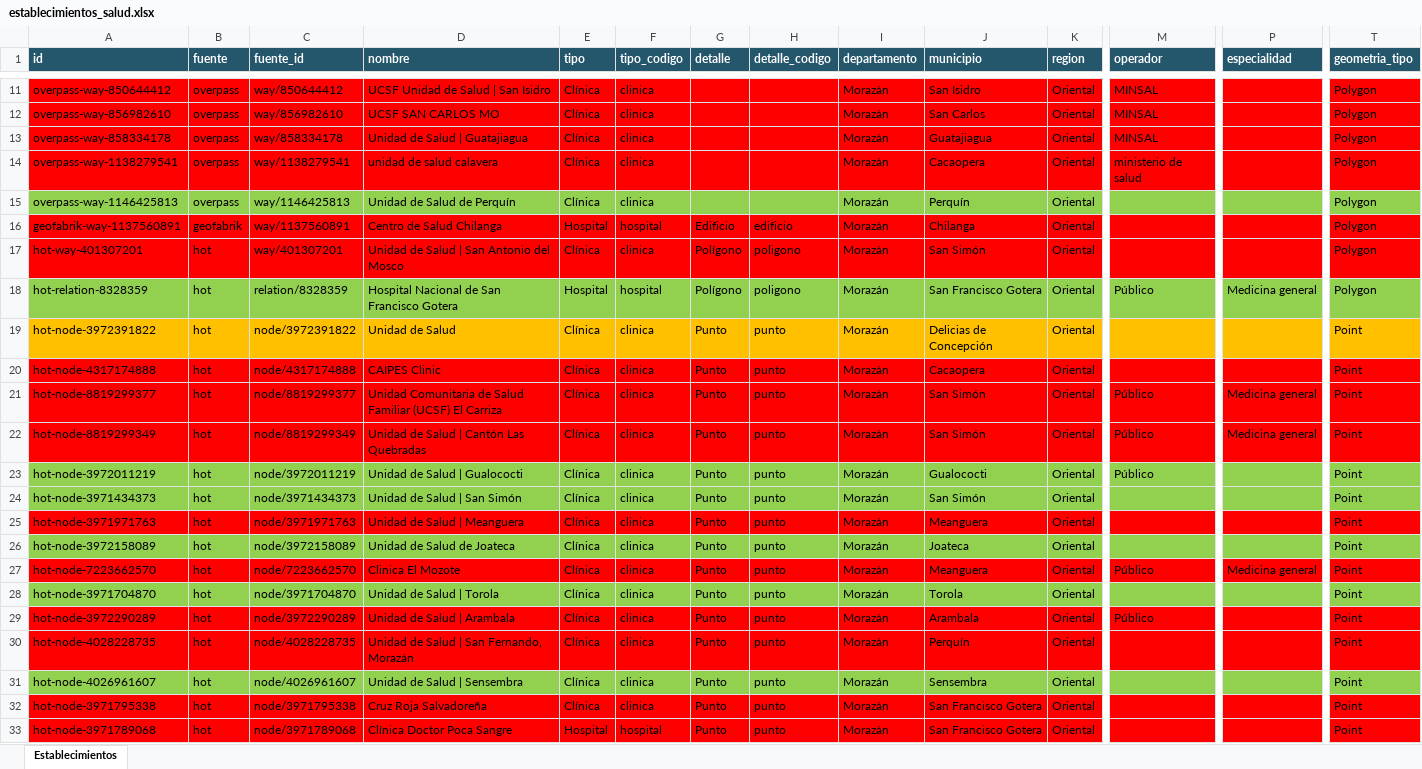
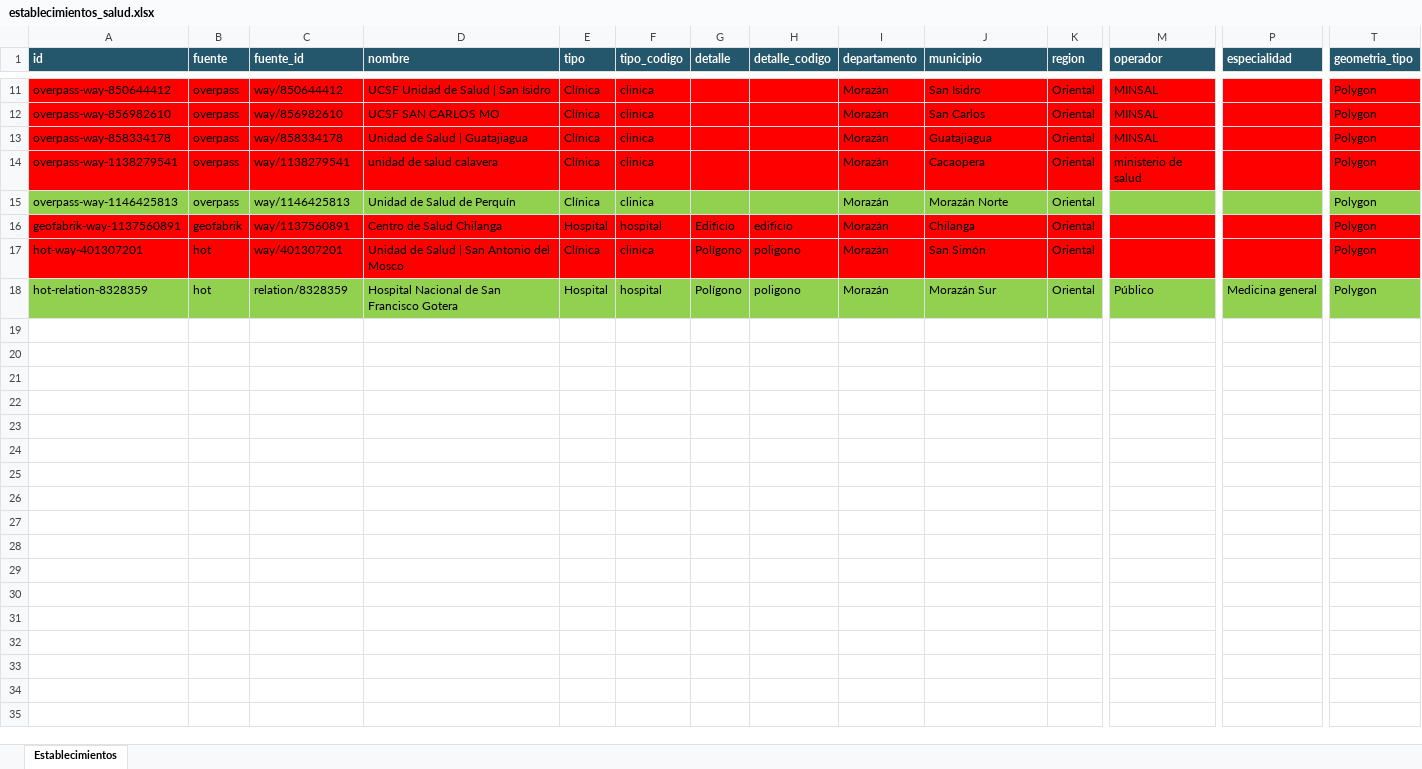
Before and after one commit to Hean0364/gis-unidades-salud, an Excel workbook: data/por_departamento/Morazán/establecimientos_salud.xlsx, sheet Establecimientos, drawn as a sheet; only a part is shown, gaps mark what is left out; values as stored, in another font and other column widths than the file's, no borders; rows hold the shown columns only; the diff covers the shown part only; the diff names each change by its address in the sheet, - before the commit and + after, or states it on an @@ line.

Commit message:
feat: integracion de municipio

```diff
--- a/data/por_departamento/Morazán/establecimientos_salud.xlsx (sheet Establecimientos)
+++ b/data/por_departamento/Morazán/establecimientos_salud.xlsx (sheet Establecimientos)
-J15 (municipio): Perquín
+J15 (municipio): Morazán Norte
-J18 (municipio): San Francisco Gotera
+J18 (municipio): Morazán Sur
@@ row 19 hidden: hot-node-3972391822 | hot | node/3972391822 | Unidad de Salud | Clínica | clinica | Punto | punto | Morazán | Delicias de Concepción | Oriental |  |  | Point @@
@@ row 20 hidden: hot-node-4317174888 | hot | node/4317174888 | CAIPES Clinic | Clínica | clinica | Punto | punto | Morazán | Cacaopera | Oriental |  |  | Point @@
@@ row 21 hidden: hot-node-8819299377 | hot | node/8819299377 | Unidad Comunitaria de Salud Familiar (UCSF) El Carriza | Clínica | clinica | Punto | punto | Morazán | San Simón | Oriental | Público | Medicina general | Point @@
@@ row 22 hidden: hot-node-8819299349 | hot | node/8819299349 | Unidad de Salud | Cantón Las Quebradas | Clínica | clinica | Punto | punto | Morazán | San Simón | Oriental | Público | Medicina general | Point @@
-row 23: hot-node-3972011219 | hot | node/3972011219 | Unidad de Salud | Gualococti | Clínica | clinica | Punto | punto | Morazán | Gualococti | Oriental | Público |  | Point
-row 24: hot-node-3971434373 | hot | node/3971434373 | Unidad de Salud | San Simón | Clínica | clinica | Punto | punto | Morazán | San Simón | Oriental |  |  | Point
@@ row 25 hidden: hot-node-3971971763 | hot | node/3971971763 | Unidad de Salud | Meanguera | Clínica | clinica | Punto | punto | Morazán | Meanguera | Oriental |  |  | Point @@
-row 26: hot-node-3972158089 | hot | node/3972158089 | Unidad de Salud de Joateca | Clínica | clinica | Punto | punto | Morazán | Joateca | Oriental |  |  | Point
@@ row 27 hidden: hot-node-7223662570 | hot | node/7223662570 | Clinica El Mozote | Clínica | clinica | Punto | punto | Morazán | Meanguera | Oriental | Público | Medicina general | Point @@
-row 28: hot-node-3971704870 | hot | node/3971704870 | Unidad de Salud | Torola | Clínica | clinica | Punto | punto | Morazán | Torola | Oriental |  |  | Point
@@ row 29 hidden: hot-node-3972290289 | hot | node/3972290289 | Unidad de Salud | Arambala | Clínica | clinica | Punto | punto | Morazán | Arambala | Oriental | Público |  | Point @@
@@ row 30 hidden: hot-node-4028228735 | hot | node/4028228735 | Unidad de Salud | San Fernando, Morazán | Clínica | clinica | Punto | punto | Morazán | Perquín | Oriental |  |  | Point @@
-row 31: hot-node-4026961607 | hot | node/4026961607 | Unidad de Salud | Sensembra | Clínica | clinica | Punto | punto | Morazán | Sensembra | Oriental |  |  | Point
@@ row 32 hidden: hot-node-3971795338 | hot | node/3971795338 | Cruz Roja Salvadoreña | Clínica | clinica | Punto | punto | Morazán | San Francisco Gotera | Oriental |  |  | Point @@
@@ row 33 hidden: hot-node-3971789068 | hot | node/3971789068 | Clínica Doctor Poca Sangre | Hospital | hospital | Punto | punto | Morazán | San Francisco Gotera | Oriental |  |  | Point @@
```
Also changed, not shown: 2 removed rows, 7 hidden or unhidden rows and 1 edited cell elsewhere in this sheet, hidden cells.
